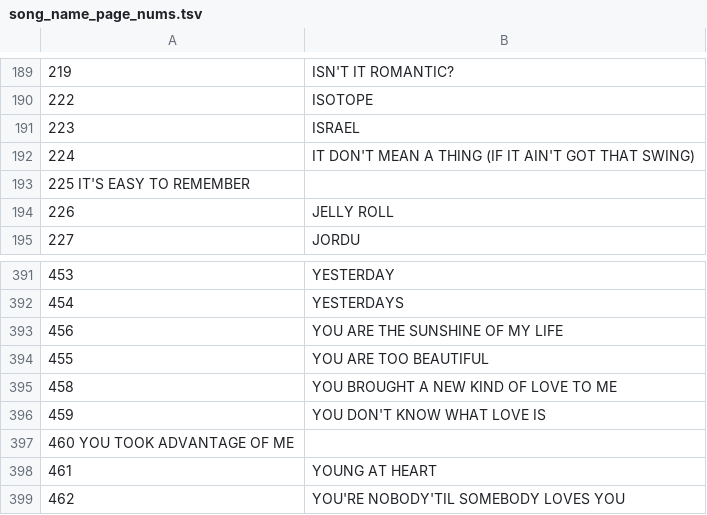
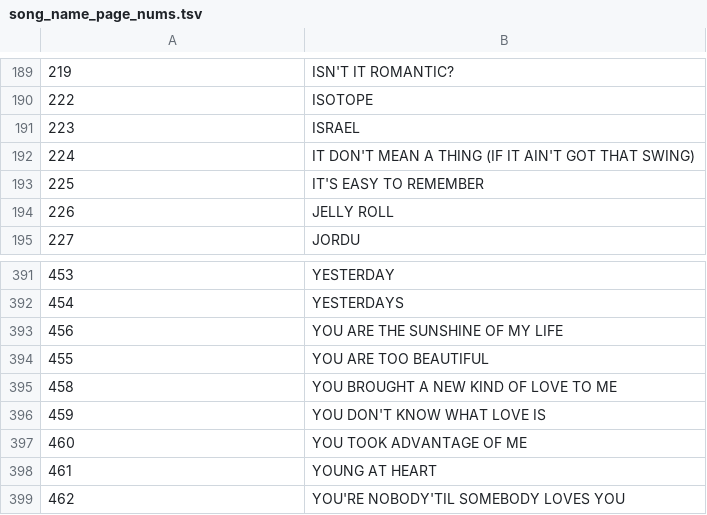
Before and after one commit to diegotyner/Real-Finder, a TSV file: song_name_page_nums.tsv, drawn as a sheet; only a part is shown, gaps mark what is left out; removed rows and columns are numbered as before the commit, all else as after; the diff names each change by its address in the sheet, - before the commit and + after, or states it on an @@ line.

Commit message:
fixed tsv

```diff
--- a/song_name_page_nums.tsv
+++ b/song_name_page_nums.tsv
-row 193: 225 IT'S EASY TO REMEMBER
+row 193: 225 | IT'S EASY TO REMEMBER
-row 397: 460 YOU TOOK ADVANTAGE OF ME
+row 397: 460 | YOU TOOK ADVANTAGE OF ME
```
